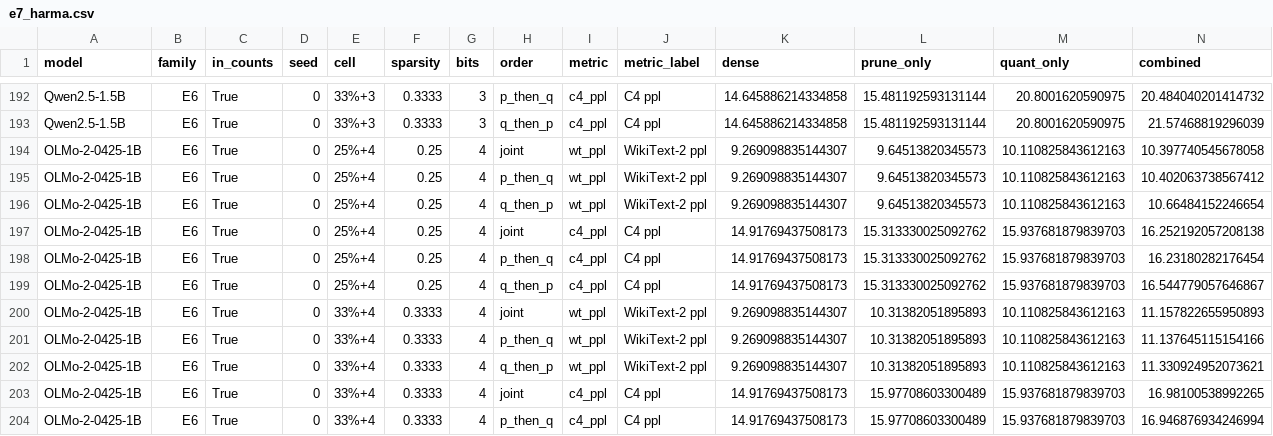
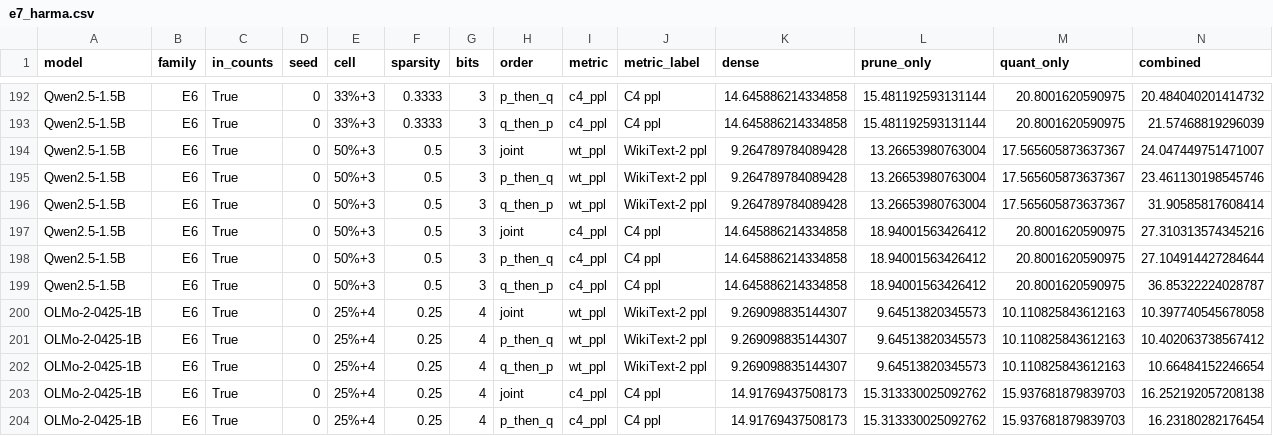
Before and after one commit to martin-cousseau/esann2027-compose, a CSV file: reports/analysis/e7_harma.csv, drawn as a sheet; only a part is shown, gaps mark what is left out; the shorter side is filled out with more unchanged rows; rows hold the shown columns only; the diff names each change by its address in the sheet, - before the commit and + after, or states it on an @@ line.

```diff
--- a/reports/analysis/e7_harma.csv
+++ b/reports/analysis/e7_harma.csv
+row 194: Qwen2.5-1.5B | E6 | True | 0 | 50%+3 | 0.5 | 3 | joint | wt_ppl | WikiText-2 ppl | 9.264789784089428 | 13.26653980763004 | 17.565605873637367 | 24.047449751471007
+row 195: Qwen2.5-1.5B | E6 | True | 0 | 50%+3 | 0.5 | 3 | p_then_q | wt_ppl | WikiText-2 ppl | 9.264789784089428 | 13.26653980763004 | 17.565605873637367 | 23.461130198545746
+row 196: Qwen2.5-1.5B | E6 | True | 0 | 50%+3 | 0.5 | 3 | q_then_p | wt_ppl | WikiText-2 ppl | 9.264789784089428 | 13.26653980763004 | 17.565605873637367 | 31.90585817608414
+row 197: Qwen2.5-1.5B | E6 | True | 0 | 50%+3 | 0.5 | 3 | joint | c4_ppl | C4 ppl | 14.645886214334858 | 18.94001563426412 | 20.8001620590975 | 27.310313574345216
+row 198: Qwen2.5-1.5B | E6 | True | 0 | 50%+3 | 0.5 | 3 | p_then_q | c4_ppl | C4 ppl | 14.645886214334858 | 18.94001563426412 | 20.8001620590975 | 27.104914427284644
+row 199: Qwen2.5-1.5B | E6 | True | 0 | 50%+3 | 0.5 | 3 | q_then_p | c4_ppl | C4 ppl | 14.645886214334858 | 18.94001563426412 | 20.8001620590975 | 36.85322224028787
```
Also changed, not shown: reports/analysis/e7_kim.csv, reports/analysis/frontier_points.csv, 30 other files.
